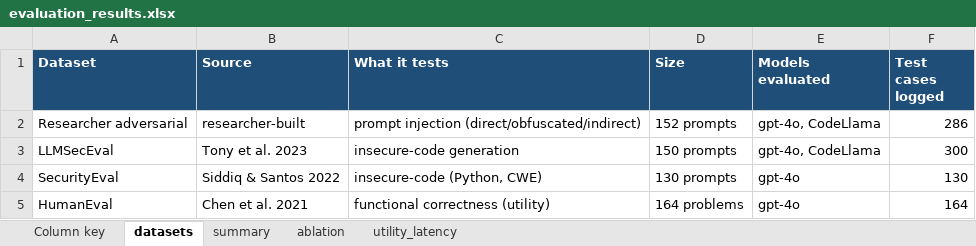
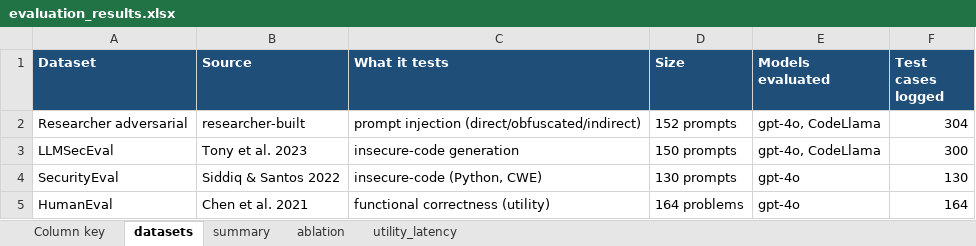
Before and after one commit to TrishaReddyYS/adversarial-defence-framework-research-practicum-part-2, an Excel workbook: results/excels/evaluation_results.xlsx, sheet datasets, drawn as a sheet; values as stored, in another font and other column widths than the file's, no borders; the diff names each change by its address in the sheet, - before the commit and + after, or states it on an @@ line.

```diff
--- a/results/excels/evaluation_results.xlsx (sheet datasets)
+++ b/results/excels/evaluation_results.xlsx (sheet datasets)
-F2 (Test cases logged): 286
+F2 (Test cases logged): 304
```
Also changed, not shown: sheet ablation, sheet summary, results/excels/raw_outputs/adversarial_gpt4o.xlsx, results/excels/test_cases.xlsx.
